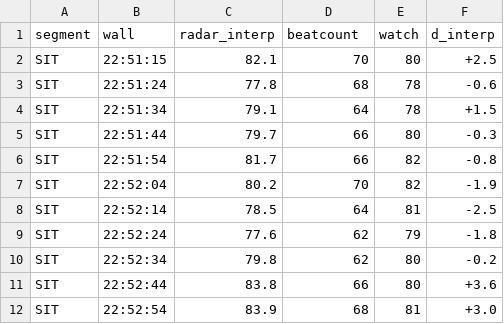
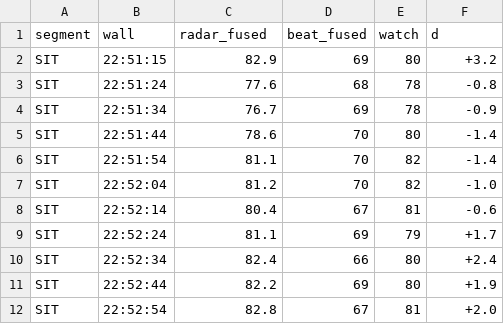
Before and after one commit to sady37/Spatial3D, a CSV file: pc/chairL_hr_val_20260713/results_per_window.csv, drawn as a sheet; only a part is shown; the diff covers the shown part only.

```diff
--- a/pc/chairL_hr_val_20260713/results_per_window.csv
+++ b/pc/chairL_hr_val_20260713/results_per_window.csv
@@ -1,12 +1,12 @@
-segment,wall,radar_interp,beatcount,watch,d_interp
-SIT,22:51:15,82.1,70,80,+2.5
-SIT,22:51:24,77.8,68,78,-0.6
-SIT,22:51:34,79.1,64,78,+1.5
-SIT,22:51:44,79.7,66,80,-0.3
-SIT,22:51:54,81.7,66,82,-0.8
-SIT,22:52:04,80.2,70,82,-1.9
-SIT,22:52:14,78.5,64,81,-2.5
-SIT,22:52:24,77.6,62,79,-1.8
-SIT,22:52:34,79.8,62,80,-0.2
-SIT,22:52:44,83.8,66,80,+3.6
-SIT,22:52:54,83.9,68,81,+3.0
+segment,wall,radar_fused,beat_fused,watch,d
+SIT,22:51:15,82.9,69,80,+3.2
+SIT,22:51:24,77.6,68,78,-0.8
+SIT,22:51:34,76.7,69,78,-0.9
+SIT,22:51:44,78.6,70,80,-1.4
+SIT,22:51:54,81.1,70,82,-1.4
+SIT,22:52:04,81.2,70,82,-1.0
+SIT,22:52:14,80.4,67,81,-0.6
+SIT,22:52:24,81.1,69,79,+1.7
+SIT,22:52:34,82.4,66,80,+2.4
+SIT,22:52:44,82.2,69,80,+1.9
+SIT,22:52:54,82.8,67,81,+2.0
```
Also changed, not shown: 41 edited cells elsewhere in this file, 3 other files.
